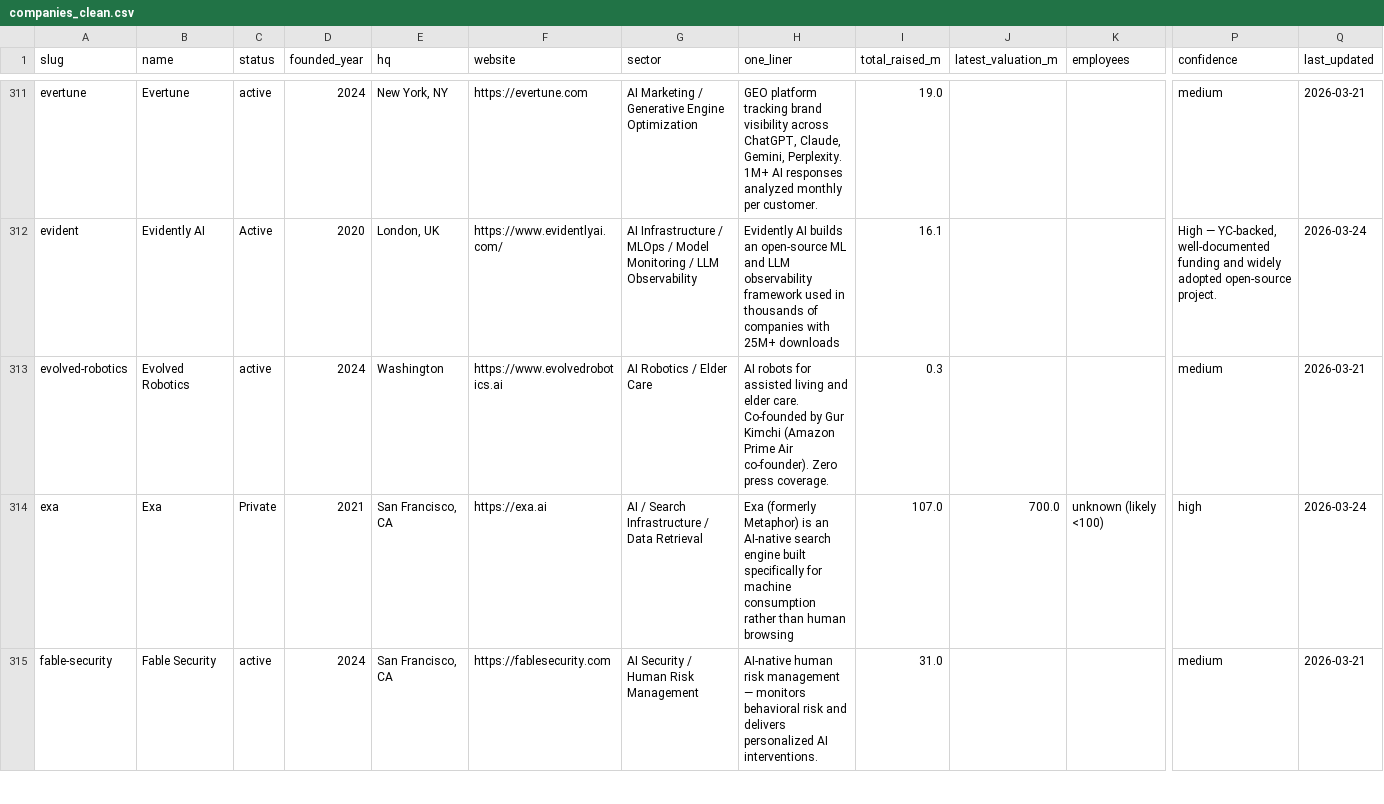
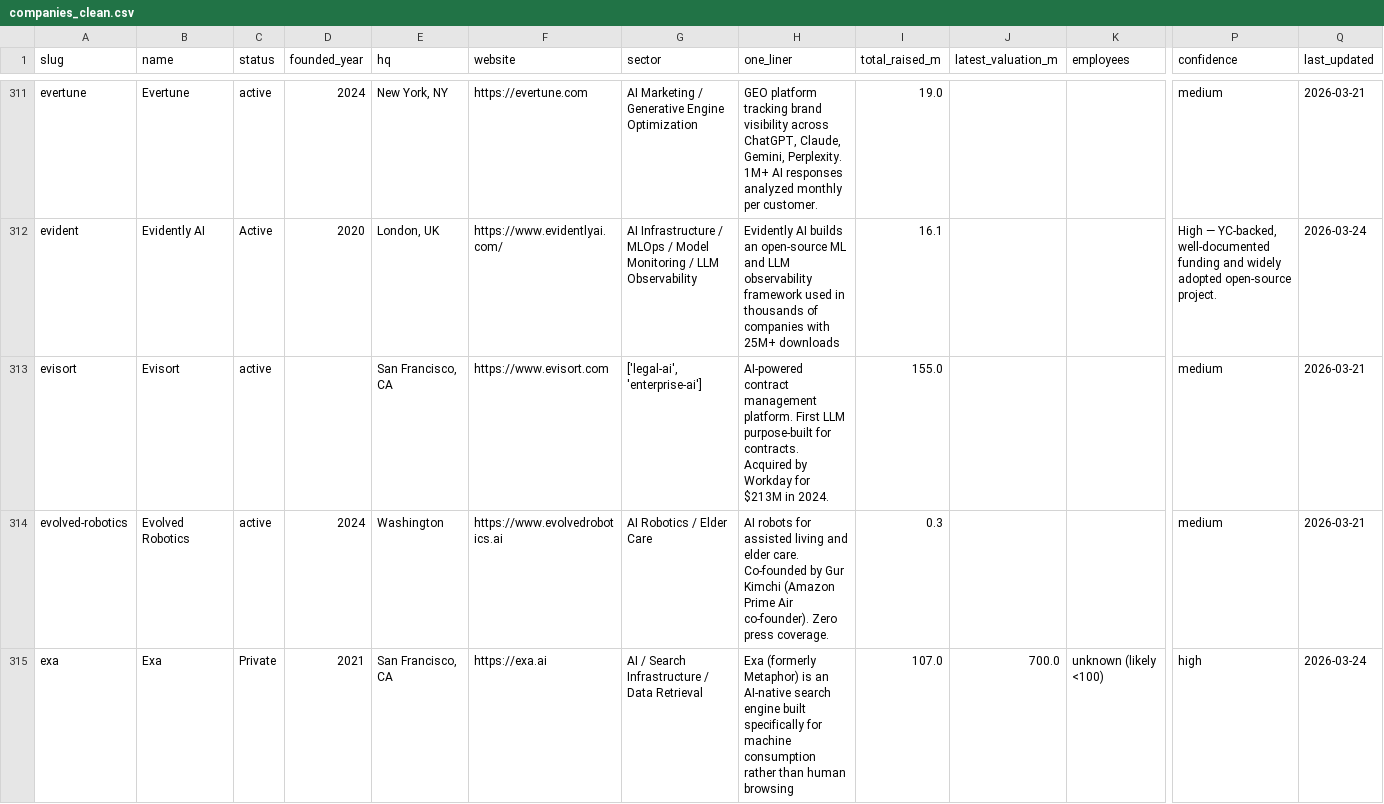
Before and after one commit to SoujiOkita98/AI-100-Lab, a CSV file: exports/companies_clean.csv, drawn as a sheet; only a part is shown, gaps mark what is left out; the shorter side is filled out with more unchanged rows; rows hold the shown columns only; the diff covers the shown part only; the diff names each change by its address in the sheet, - before the commit and + after, or states it on an @@ line.

```diff
--- a/exports/companies_clean.csv
+++ b/exports/companies_clean.csv
+row 313: evisort | Evisort | active |  | San Francisco, CA | https://www.evisort.com | ['legal-ai', 'enterprise-ai'] | AI-powered contract management platform. First LLM purpose-built for contracts. Acquired by Workday for $213M in 2024. | 155.0 |  |  | medium | 2026-03-21
```
Also changed, not shown: 1 added row elsewhere in this file, exports/founders_clean.csv, exports/rounds_clean.csv, 6 other files.
